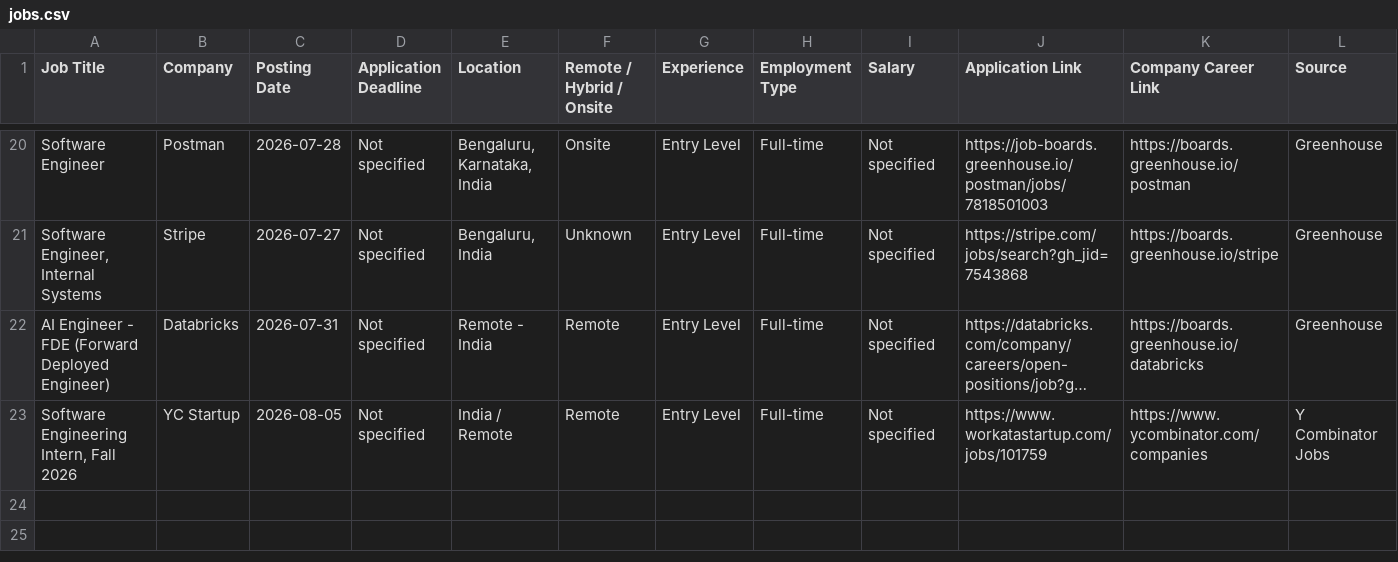
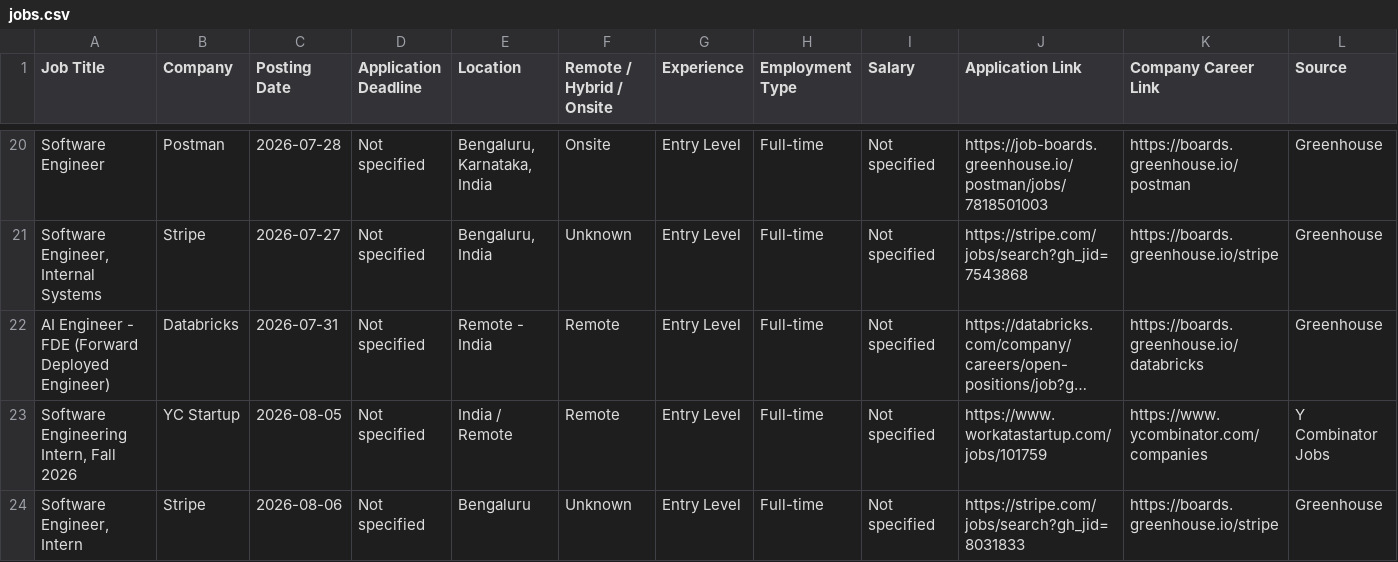
Before and after one commit to Pulkit320/Job_finder, a CSV file: data/jobs.csv, drawn as a sheet; only a part is shown, gaps mark what is left out; long unchanged cells end in …; rows hold the shown columns only; the diff names each change by its address in the sheet, - before the commit and + after, or states it on an @@ line.

```diff
--- a/data/jobs.csv
+++ b/data/jobs.csv
+row 24: Software Engineer, Intern | Stripe | 2026-08-06 | Not specified | Bengaluru | Unknown | Entry Level | Full-time | Not specified | https://stripe.com/jobs/search?gh_jid=8031833 | https://boards.greenhouse.io/stripe | Greenhouse
```
Also changed, not shown: 3 other files.
